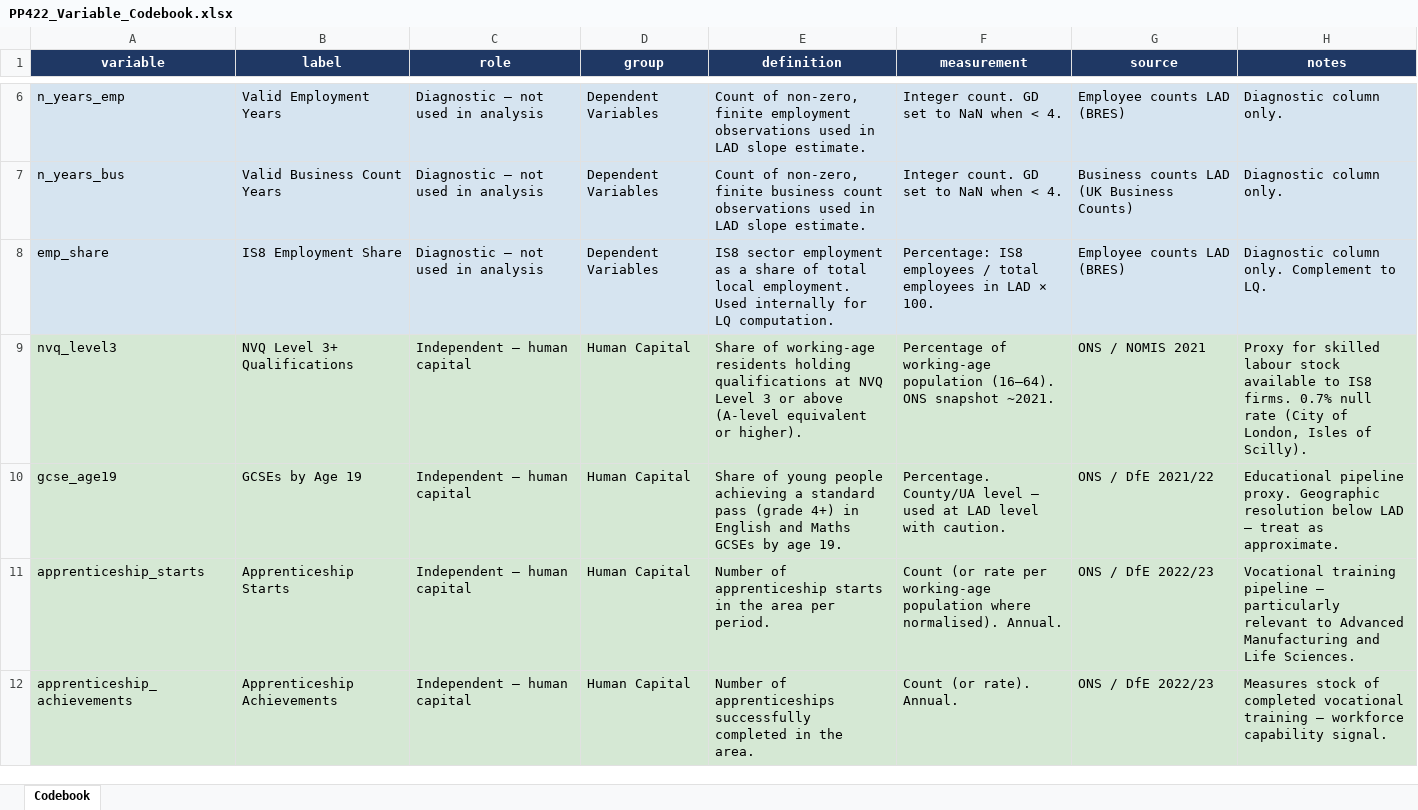
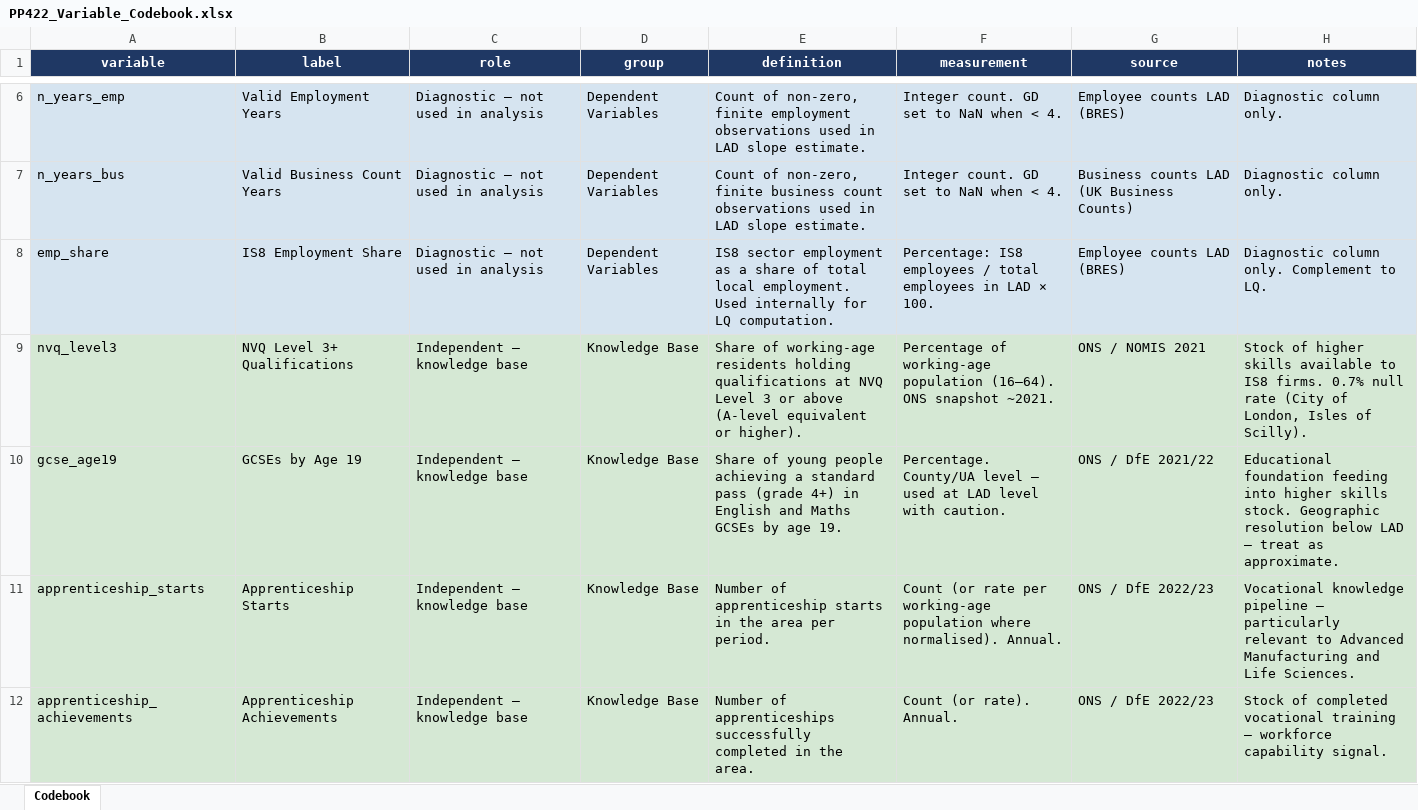
Before and after one commit to Phirtia/Economic_Observatory, an Excel workbook: notebooks/Ale/PP422_Variable_Codebook.xlsx, sheet Codebook, drawn as a sheet; only a part is shown, gaps mark what is left out; values as stored, in another font and other column widths than the file's, no borders; the diff covers the shown part only; the diff names each change by its address in the sheet, - before the commit and + after, or states it on an @@ line.

```diff
--- a/notebooks/Ale/PP422_Variable_Codebook.xlsx (sheet Codebook)
+++ b/notebooks/Ale/PP422_Variable_Codebook.xlsx (sheet Codebook)
-C9:C12 (role): Independent – human capital
+C9:C12 (role): Independent – knowledge base
-D9:D12 (group): Human Capital
+D9:D12 (group): Knowledge Base
-H9 (notes): Proxy for skilled labour stock available to…
+H9 (notes): Stock of higher skills available to…
-H10 (notes): Educational pipeline proxy. Geographic resolution…
+H10 (notes): Educational foundation feeding into higher skills stock. Geographic resolution…
-H11 (notes): Vocational training pipeline —…
+H11 (notes): Vocational knowledge pipeline —…
-H12 (notes): Measures stock of completed…
+H12 (notes): Stock of completed…
```
Also changed, not shown: 1 added row and 22 edited cells elsewhere in this sheet, notebooks/Ale/feature_importance_full.xlsx, notebooks/Ale/feature_importance_por_sector_full_data.xlsx, 52 other files.
